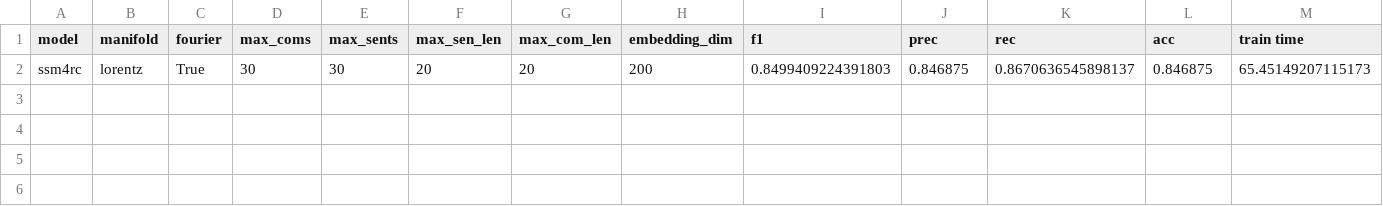
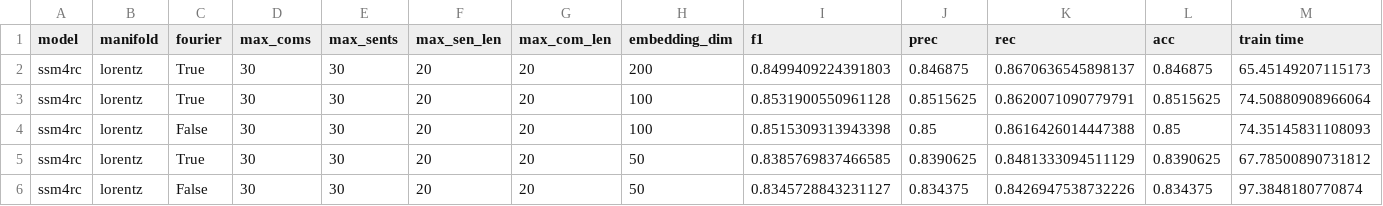
Before and after one commit to hchautran/Hyphen, a CSV file: results/pheme.csv, drawn as a sheet; only a part is shown; rows hold the shown columns only; the diff names each change by its address in the sheet, - before the commit and + after, or states it on an @@ line.

```diff
--- a/results/pheme.csv
+++ b/results/pheme.csv
+row 3: ssm4rc | lorentz | True | 30 | 30 | 20 | 20 | 100 | 0.8531900550961128 | 0.8515625 | 0.8620071090779791 | 0.8515625 | 74.50880908966064
+row 4: ssm4rc | lorentz | False | 30 | 30 | 20 | 20 | 100 | 0.8515309313943398 | 0.85 | 0.8616426014447388 | 0.85 | 74.35145831108093
+row 5: ssm4rc | lorentz | True | 30 | 30 | 20 | 20 | 50 | 0.8385769837466585 | 0.8390625 | 0.8481333094511129 | 0.8390625 | 67.78500890731812
+row 6: ssm4rc | lorentz | False | 30 | 30 | 20 | 20 | 50 | 0.8345728843231127 | 0.834375 | 0.8426947538732226 | 0.834375 | 97.3848180770874
```
Also changed, not shown: results/antivax.csv, results/politifact.csv, 4 other files.
